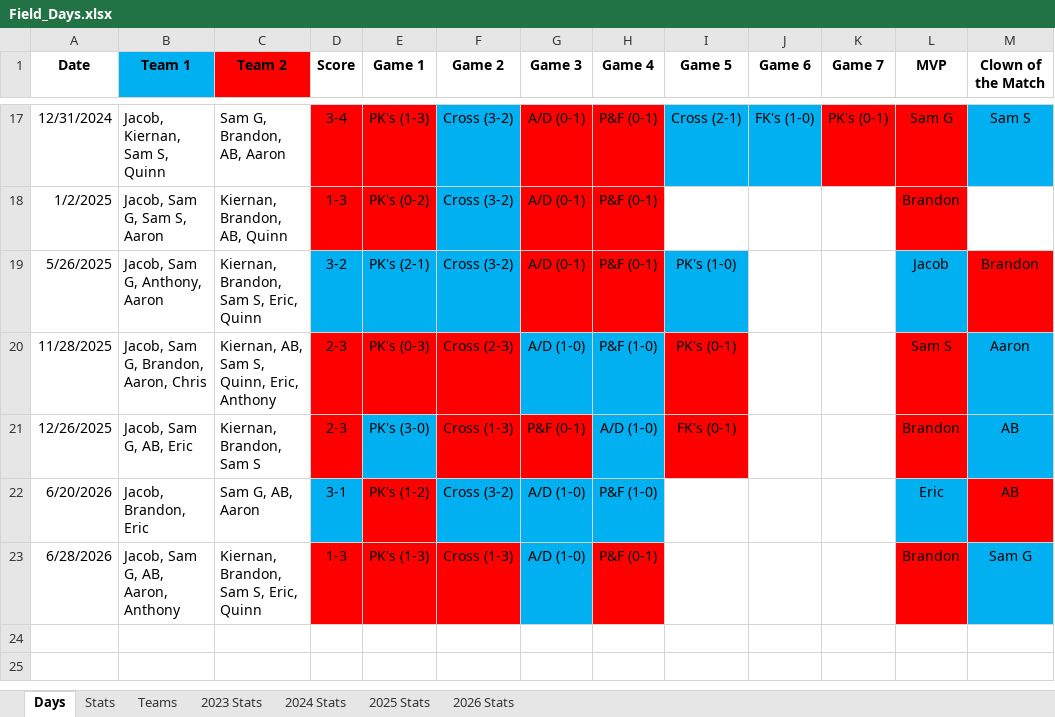
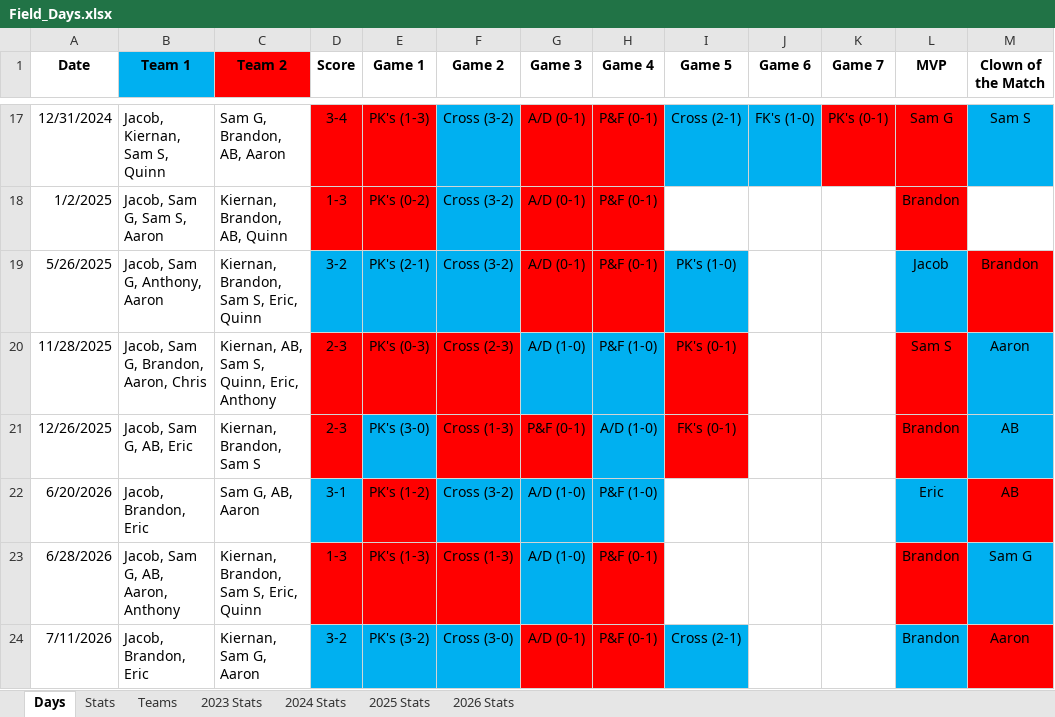
Before and after one commit to jmsellitti1/Field-Days, an Excel workbook: Field_Days.xlsx, sheet Days, drawn as a sheet; only a part is shown, gaps mark what is left out; values as stored, in another font and other column widths than the file's, no borders; conditional formats not drawn; the diff names each change by its address in the sheet, - before the commit and + after, or states it on an @@ line.

```diff
--- a/Field_Days.xlsx (sheet Days)
+++ b/Field_Days.xlsx (sheet Days)
+row 24: 7/11/2026 | Jacob, Brandon, Eric | Kiernan, Sam G, Aaron | 3-2 | PK's (3-2) | Cross (3-0) | A/D (0-1) | P&F (0-1) | Cross (2-1) |  |  | Brandon | Aaron
```
Also changed, not shown: sheet Stats, sheet 2026 Stats, sheet Teams, 10 other files.
